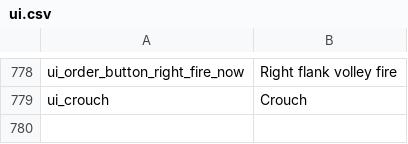
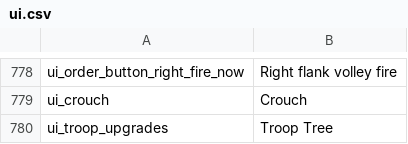
Before and after one commit to SlyCrackz/Pendor-Enhanced, a CSV file: languages/en/ui.csv, drawn as a sheet; only a part is shown, gaps mark what is left out.

Commit message:
Add a button leading to the belonging troop tree of each troop's party screen

```diff
--- a/languages/en/ui.csv
+++ b/languages/en/ui.csv
@@ -779 +779,2 @@ ui_order_button_right_fire_now|Right flank volley fire
 ui_crouch|Crouch
+ui_troop_upgrades| Troop Tree
```
Also changed, not shown: 4 other files.
